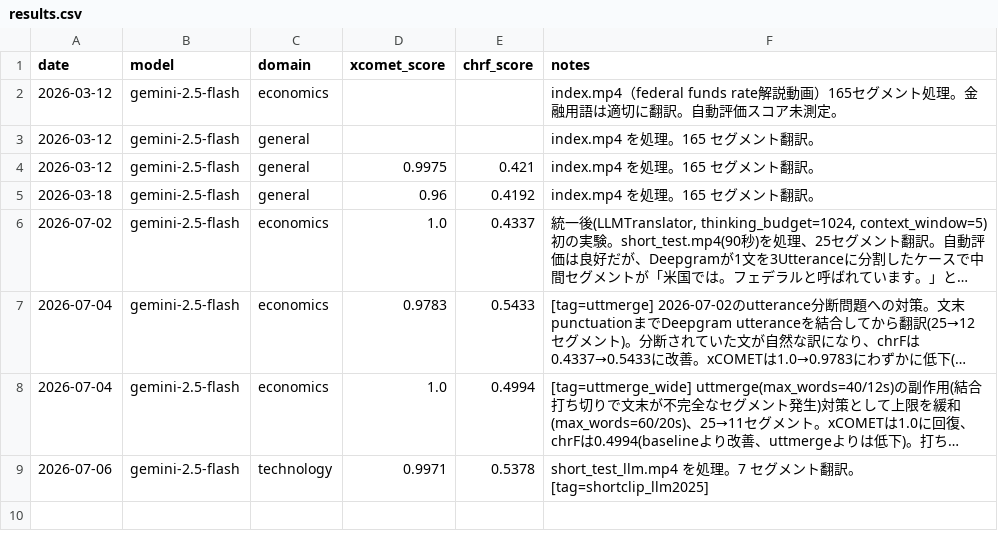
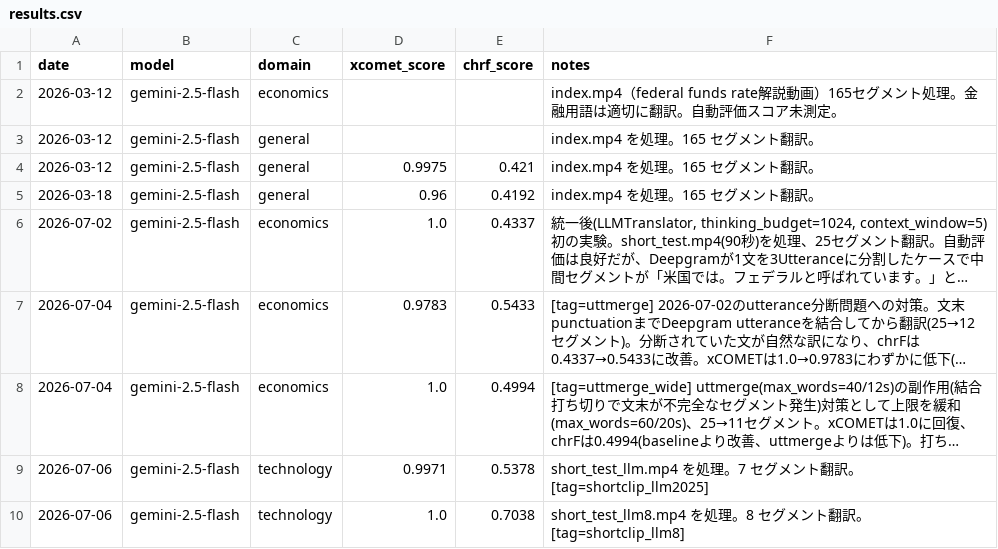
Before and after one commit to yaguangxiaocang-jpg/real_time_transalation_oguramasahiro, a CSV file: experiments/results.csv, drawn as a sheet; long unchanged cells end in …; the diff names each change by its address in the sheet, - before the commit and + after, or states it on an @@ line.

```diff
--- a/experiments/results.csv
+++ b/experiments/results.csv
+row 10: 2026-07-06 | gemini-2.5-flash | technology | 1.0 | 0.7038 | short_test_llm8.mp4 を処理。8 セグメント翻訳。 [tag=shortclip_llm8]
```
Also changed, not shown: 4 other files.
